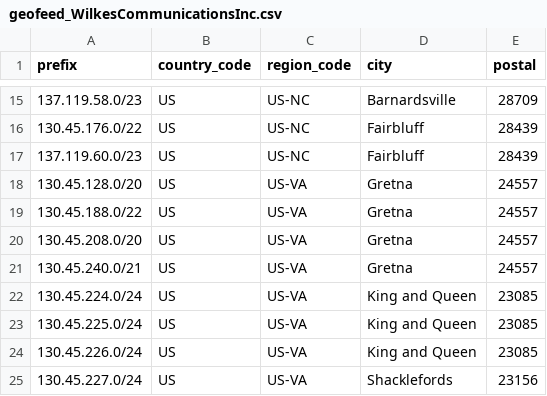
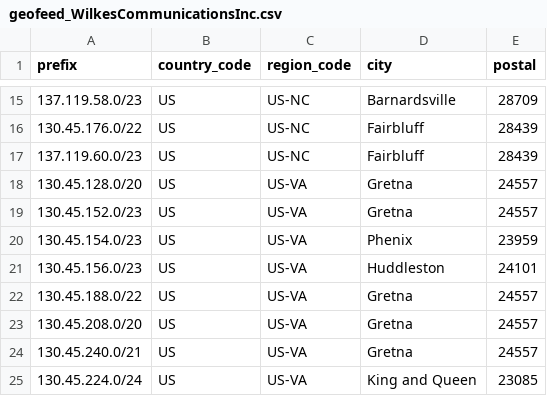
Before and after one commit to jmiler925/geolocation, a CSV file: geofeed_WilkesCommunicationsInc.csv, drawn as a sheet; only a part is shown, gaps mark what is left out; the shorter side is filled out with more unchanged rows; the diff names each change by its address in the sheet, - before the commit and + after, or states it on an @@ line.

Commit message:
Update geofeed_WilkesCommunicationsInc.csv

```diff
--- a/geofeed_WilkesCommunicationsInc.csv
+++ b/geofeed_WilkesCommunicationsInc.csv
+row 19: 130.45.152.0/23 | US | US-VA | Gretna | 24557
+row 20: 130.45.154.0/23 | US | US-VA | Phenix | 23959
+row 21: 130.45.156.0/23 | US | US-VA | Huddleston | 24101
```
